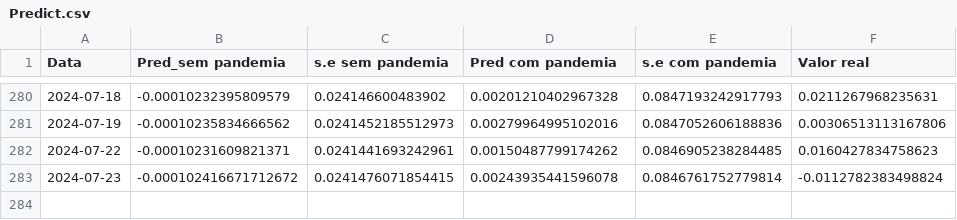
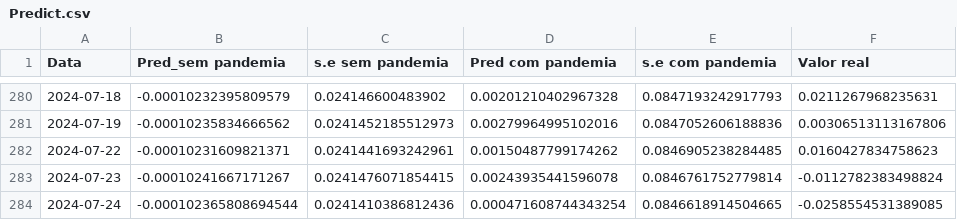
Before and after one commit to JuanPabloMonDi/Serie-temporal-LATAM-Airlines, a CSV file: Predict.csv, drawn as a sheet; only a part is shown, gaps mark what is left out.

Commit message:
Prediction of the day

```diff
--- a/Predict.csv
+++ b/Predict.csv
@@ -282,2 +282,3 @@
 2024-07-22,"-0.00010231609821371","0.0241441693242961","0.00150487799174262","0.0846905238284485","0.0160427834758623"
-2024-07-23,"-0.000102416671712672","0.0241476071854415","0.00243935441596078","0.0846761752779814","-0.0112782383498824"
+2024-07-23,"-0.00010241667171267","0.0241476071854415","0.00243935441596078","0.0846761752779814","-0.0112782383498824"
+2024-07-24,"-0.000102365808694544","0.0241410386812436","0.000471608744343254","0.0846618914504665","-0.0258554531389085"
```
